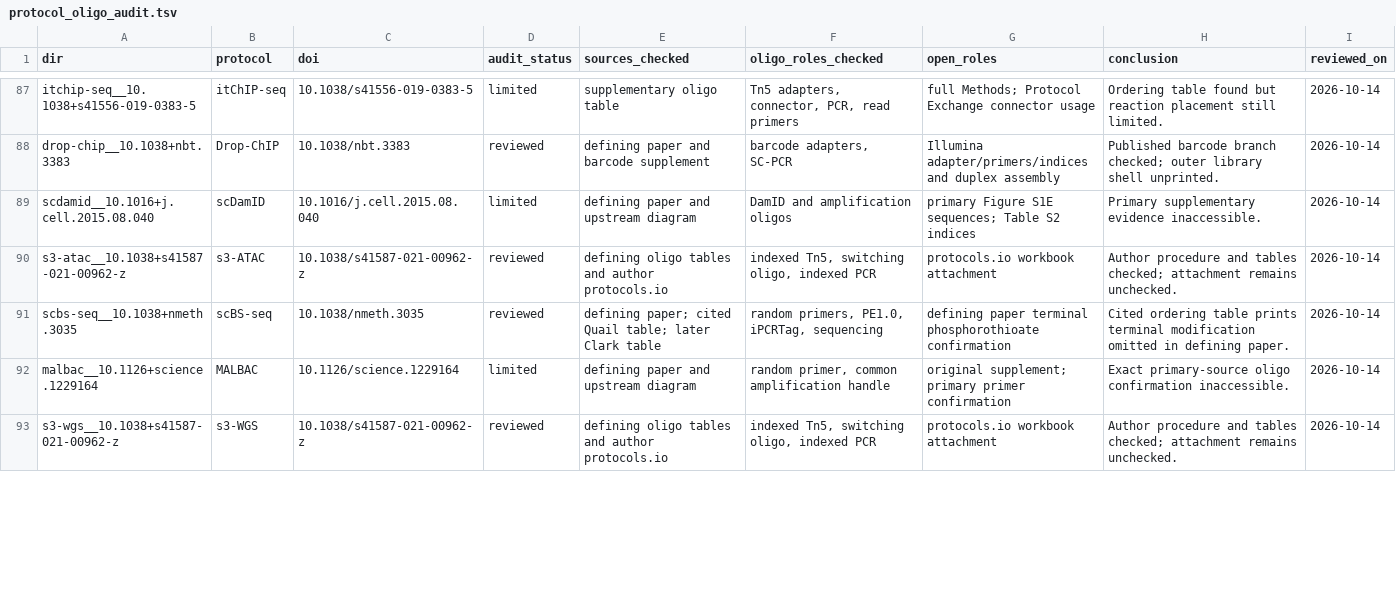
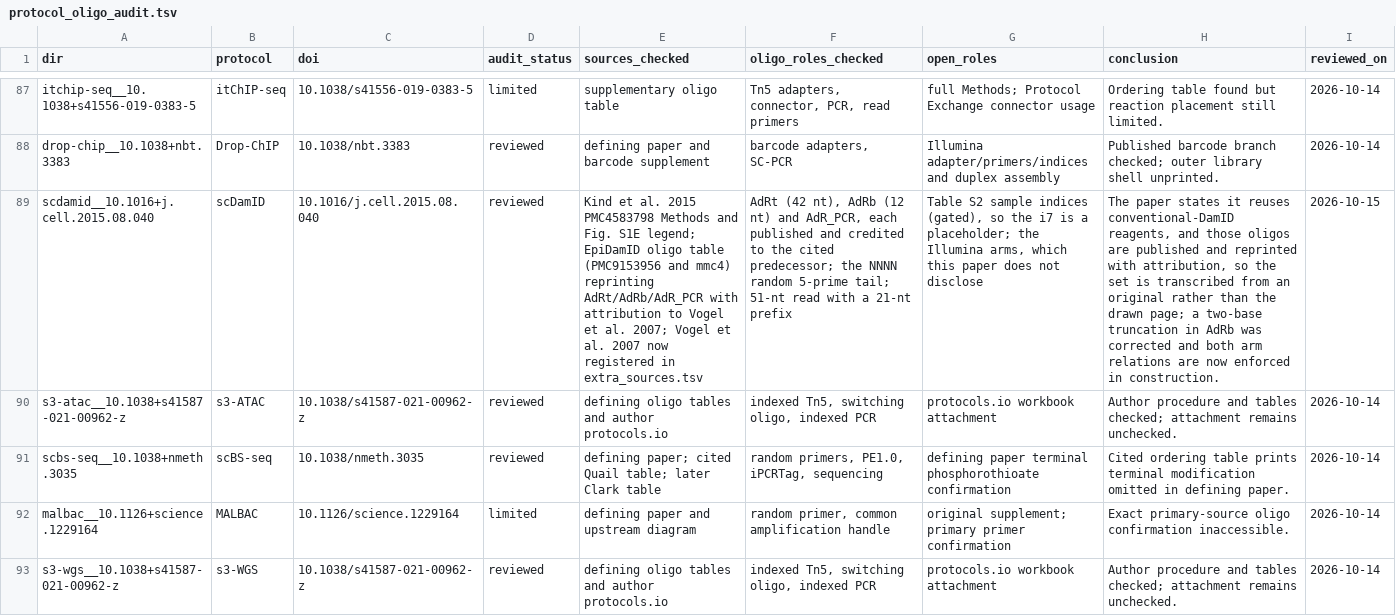
Before and after one commit to henriksson-lab/NGS_101, a TSV file: catalogue/protocol_oligo_audit.tsv, drawn as a sheet; only a part is shown, gaps mark what is left out; the diff covers the shown part only; the diff names each change by its address in the sheet, - before the commit and + after, or states it on an @@ line.

```diff
--- a/catalogue/protocol_oligo_audit.tsv
+++ b/catalogue/protocol_oligo_audit.tsv
-D89 (audit_status): limited
+D89 (audit_status): reviewed
-E89 (sources_checked): defining paper and upstream diagram
+E89 (sources_checked): Kind et al. 2015 PMC4583798 Methods and Fig. S1E legend; EpiDamID oligo table (PMC9153956 and mmc4) reprinting AdRt/AdRb/AdR_PCR with attribution to Vogel et al. 2007; Vogel et al. 2007 now registered in extra_sources.tsv
-F89 (oligo_roles_checked): DamID and amplification oligos
+F89 (oligo_roles_checked): AdRt (42 nt), AdRb (12 nt) and AdR_PCR, each published and credited to the cited predecessor; the NNNN random 5-prime tail; 51-nt read with a 21-nt prefix
-G89 (open_roles): primary Figure S1E sequences; Table S2 indices
+G89 (open_roles): Table S2 sample indices (gated), so the i7 is a placeholder; the Illumina arms, which this paper does not disclose
-H89 (conclusion): Primary supplementary evidence inaccessible.
+H89 (conclusion): The paper states it reuses conventional-DamID reagents, and those oligos are published and reprinted with attribution, so the set is transcribed from an original rather than the drawn page; a two-base truncation in AdRb was corrected and both arm relations are now enforced in construction.
-I89 (reviewed_on): 2026-10-14
+I89 (reviewed_on): 2026-10-15
```
Also changed, not shown: 33 edited cells elsewhere in this file, catalogue/extra_sources.tsv, catalogue/oligo_source_audit.tsv, 39 other files.
